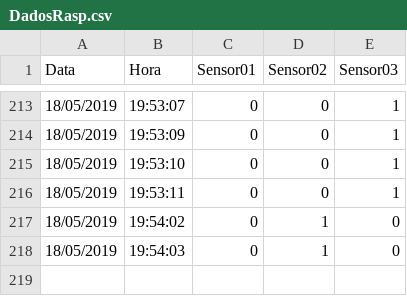
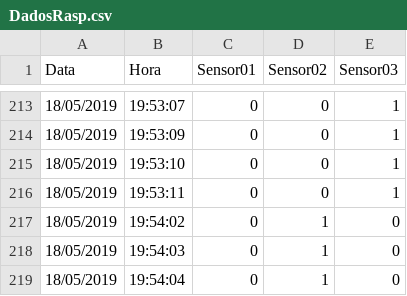
Before and after one commit to maxwellgeorge/BD_Raspberry, a CSV file: DadosRasp.csv, drawn as a sheet; only a part is shown, gaps mark what is left out; the diff names each change by its address in the sheet, - before the commit and + after, or states it on an @@ line.

Commit message:
BD

```diff
--- a/DadosRasp.csv
+++ b/DadosRasp.csv
+row 219: 18/05/2019 | 19:54:04 | 0 | 1 | 0
```
